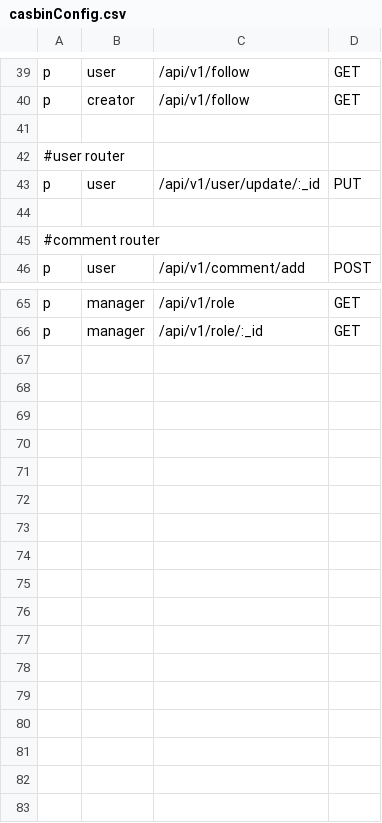
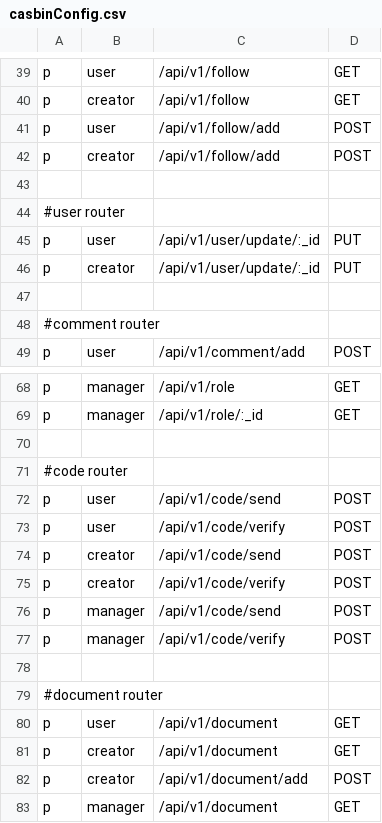
Before and after one commit to huy20222003/ideaswap-server, a CSV file: src/config/casbinConfig/casbinConfig.csv, drawn as a sheet; only a part is shown, gaps mark what is left out; the diff names each change by its address in the sheet, - before the commit and + after, or states it on an @@ line.

Commit message:
fixes(route): update route

```diff
--- a/src/config/casbinConfig/casbinConfig.csv
+++ b/src/config/casbinConfig/casbinConfig.csv
+row 41: p | user | /api/v1/follow/add | POST
+row 42: p | creator | /api/v1/follow/add | POST
+row 46: p | creator | /api/v1/user/update/:_id | PUT
+row 70: (empty)
+row 71: #code router
+row 72: p | user | /api/v1/code/send | POST
+row 73: p | user | /api/v1/code/verify | POST
+row 74: p | creator | /api/v1/code/send | POST
+row 75: p | creator | /api/v1/code/verify | POST
+row 76: p | manager | /api/v1/code/send | POST
+row 77: p | manager | /api/v1/code/verify | POST
+row 78: (empty)
+row 79: #document router
+row 80: p | user | /api/v1/document | GET
+row 81: p | creator | /api/v1/document | GET
+row 82: p | creator | /api/v1/document/add | POST
+row 83: p | manager | /api/v1/document | GET
```
Also changed, not shown: 23 other files.
